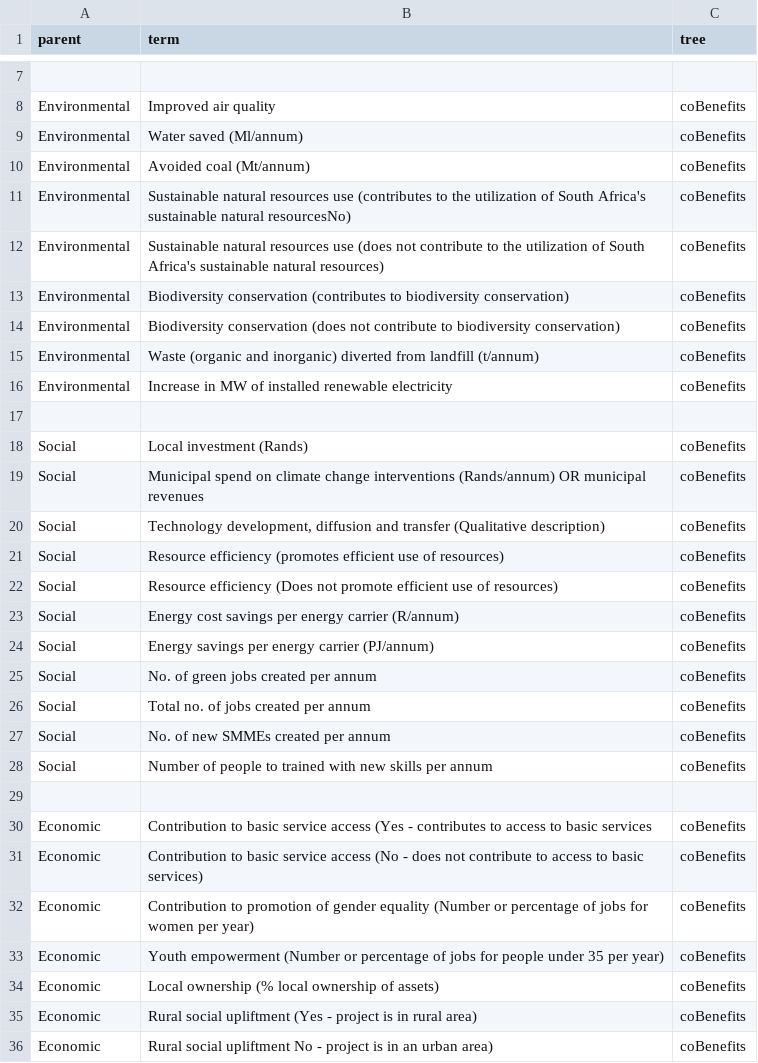
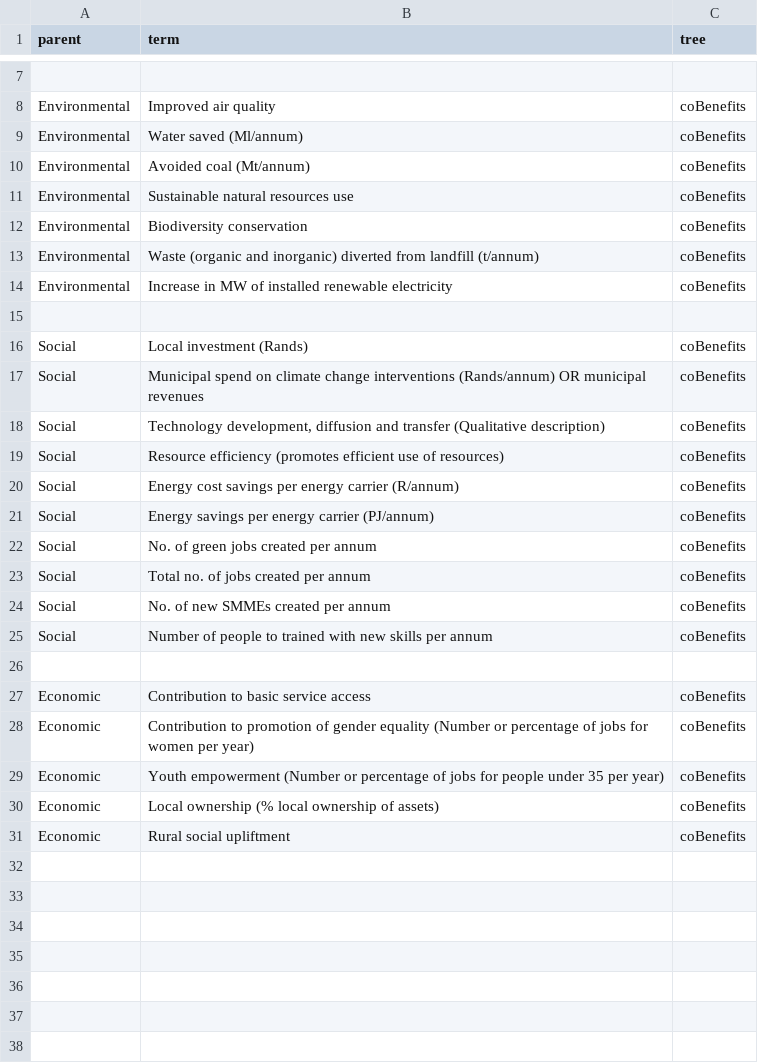
Before and after one commit to SAEON/national-climate-change-response-database, a CSV file: src/api/src/mssql/install-vocabulary/trees/co-benefits.csv, drawn as a sheet; only a part is shown, gaps mark what is left out.

```diff
--- a/src/api/src/mssql/install-vocabulary/trees/co-benefits.csv
+++ b/src/api/src/mssql/install-vocabulary/trees/co-benefits.csv
@@ -10,6 +10,4 @@ Environmental,"Water saved (Ml/annum)",coBenefits
 Environmental,"Avoided coal (Mt/annum)",coBenefits
-Environmental,"Sustainable natural resources use (contributes to the utilization of South Africa's sustainable natural resourcesNo)",coBenefits
-Environmental,"Sustainable natural resources use (does not contribute to the utilization of South Africa's sustainable natural resources)",coBenefits
-Environmental,"Biodiversity conservation (contributes to biodiversity conservation)",coBenefits
-Environmental,"Biodiversity conservation (does not contribute to biodiversity conservation)",coBenefits
+Environmental,"Sustainable natural resources use",coBenefits
+Environmental,"Biodiversity conservation",coBenefits
 Environmental,"Waste (organic and inorganic) diverted from landfill (t/annum)",coBenefits
@@ -21,3 +19,2 @@ Social,"Technology development, diffusion and transfer (Qualitative description)
 Social,"Resource efficiency (promotes efficient use of resources)",coBenefits
-Social,"Resource efficiency (Does not promote efficient use of resources)",coBenefits
 Social,"Energy cost savings per energy carrier (R/annum)",coBenefits
@@ -29,4 +26,3 @@ Social,"Number of people to trained with new skills per annum",coBenefits
 
-Economic,"Contribution to basic service access (Yes - contributes to access to basic services",coBenefits
-Economic,"Contribution to basic service access (No - does not contribute to access to basic services)",coBenefits
+Economic,"Contribution to basic service access",coBenefits
 Economic,"Contribution to promotion of gender equality (Number or percentage of jobs for women per year)",coBenefits
@@ -34,3 +30,2 @@ Economic,"Youth empowerment (Number or percentage of jobs for people under 35 pe
 Economic,"Local ownership (% local ownership of assets)",coBenefits
-Economic,"Rural social upliftment (Yes - project is in rural area)",coBenefits
-Economic,"Rural social upliftment No - project is in an urban area)",coBenefits
+Economic,"Rural social upliftment",coBenefits
```
Also changed, not shown: 3 other files.
